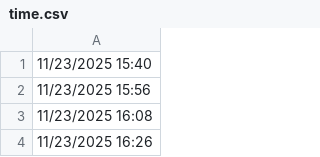
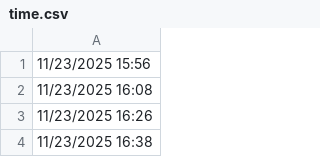
Before and after one commit to lethanhtannhat/nguyenminhgiangan22_28_11, a CSV file: time.csv, drawn as a sheet; only a part is shown; the shorter side is filled out with more unchanged rows.

```diff
--- a/time.csv
+++ b/time.csv
@@ -1,2 +1 @@
-11/23/2025 15:40
 11/23/2025 15:56
```
Also changed, not shown: 1 other file.
